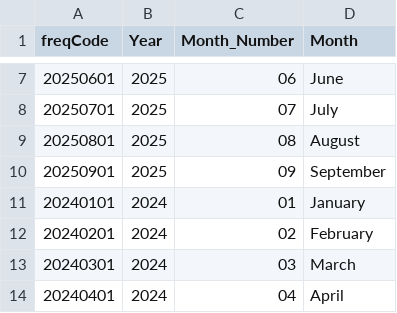
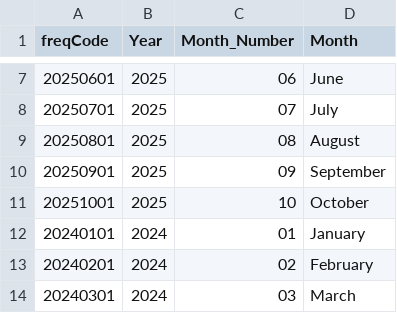
Before and after one commit to Wilsonuep/BI-guacamole, a CSV file: data_processed/dim_date.csv, drawn as a sheet; only a part is shown, gaps mark what is left out; the shorter side is filled out with more unchanged rows; the diff names each change by its address in the sheet, - before the commit and + after, or states it on an @@ line.

Commit message:
Small changes in origin dataset

```diff
--- a/data_processed/dim_date.csv
+++ b/data_processed/dim_date.csv
+row 11: 20251001 | 2025 | 10 | October
```
Also changed, not shown: 15 other files.
